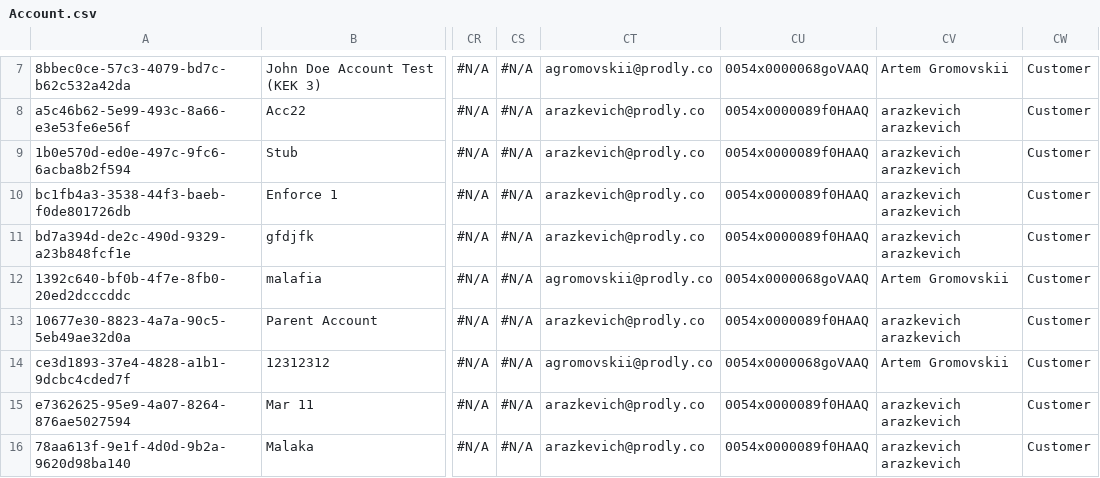
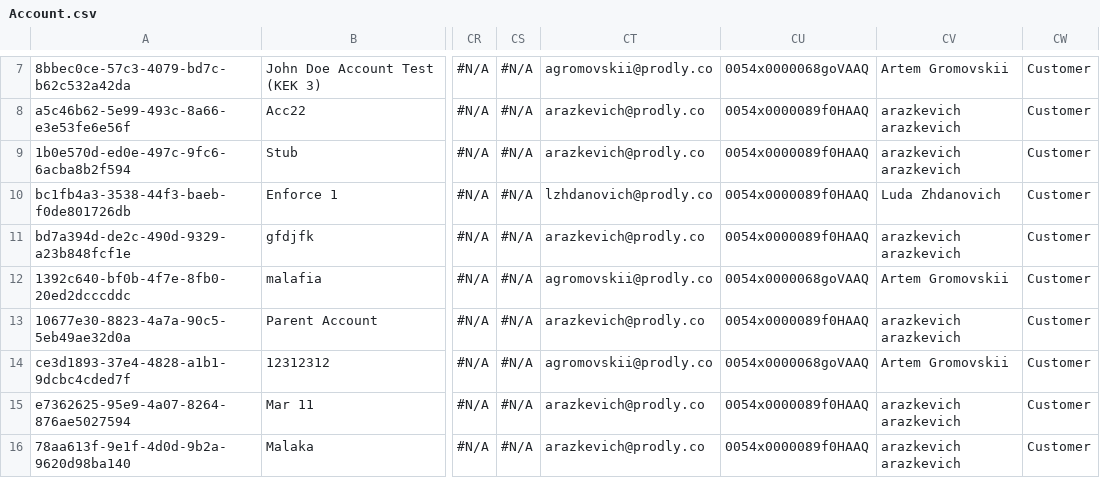
Before and after one commit to agromovsky/agrom_sf_repo, a CSV file: pizdata/Account.csv, drawn as a sheet; only a part is shown, gaps mark what is left out; the diff names each change by its address in the sheet, - before the commit and + after, or states it on an @@ line.

Commit message:
Update Account.csv

```diff
--- a/pizdata/Account.csv
+++ b/pizdata/Account.csv
-CT10: arazkevich@prodly.co
+CT10: lzhdanovich@prodly.co
-CV10: arazkevich arazkevich
+CV10: Luda Zhdanovich
```
